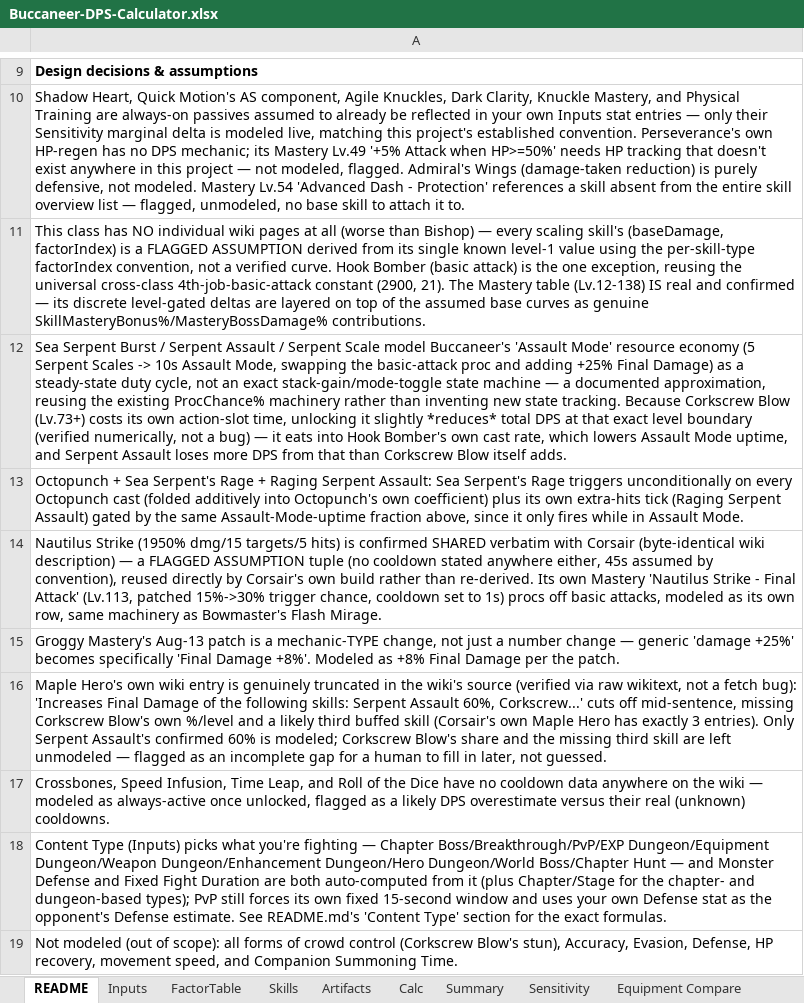
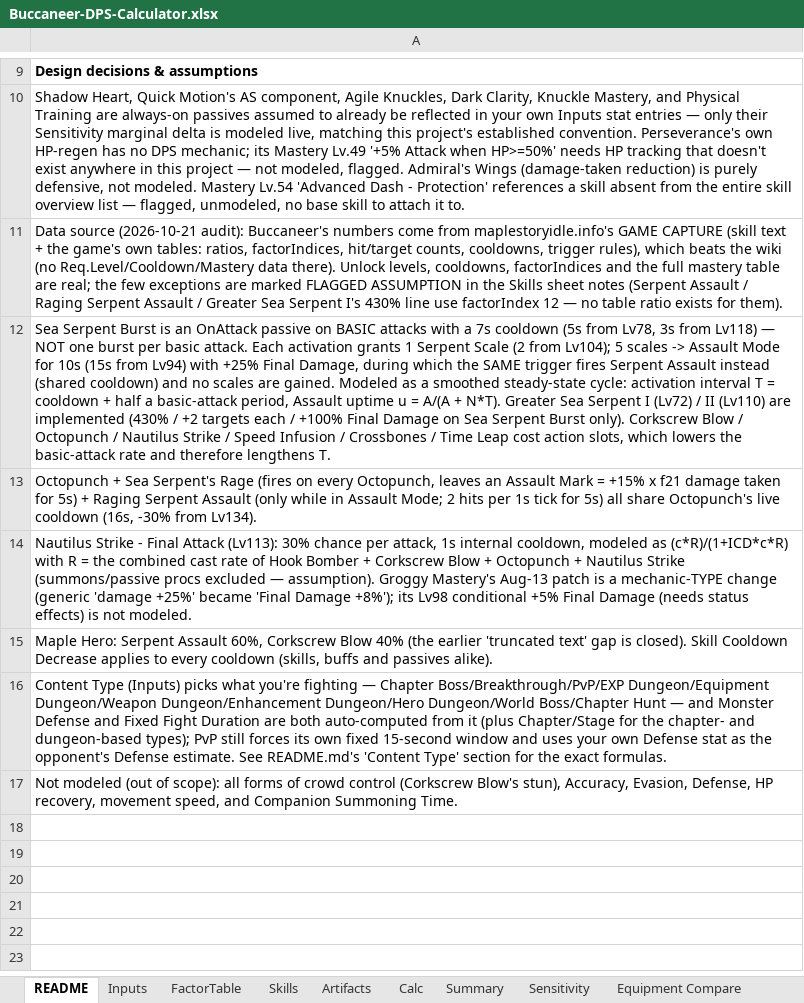
Before and after one commit to yanivgoft/MapleStoryIdleOptimizer, an Excel workbook: Buccaneer/Buccaneer-DPS-Calculator.xlsx, sheet README, drawn as a sheet; only a part is shown, gaps mark what is left out; values as stored, in another font and other column widths than the file's, no borders; 1 other sheet too large or unreadable and not compared; the diff names each change by its address in the sheet, - before the commit and + after, or states it on an @@ line.

Commit message:
Full 12-class data audit vs game tables; Cooldown Decrease on all cooldowns
Data (maplestoryidle.info game tables + patch notes + user decisions):
- Basic-attack mastery chains are raw tiers (75% at max) in all 12 classes; reverses CLAUDE.md bug #2
- Bowmaster/Marksman/Night Lord: current mastery tables, Quiver Cartridge, Hurricane/Flash Mirage,
  Enchanted Quiver Drain, Sharp Eyes (crit damage only), Shadow Partner/Shifter, Toxic Venom, ...
- Shadower: Assassinate factor, Meso Mastery, Steal moved to the Attack% bucket
- Hero/Dark Knight: missing damage/reuse masteries, Magic Crash weaken as a global bonus,
  Puncture wound as a global damage-taken debuff
- Paladin: Combat Orders modeled for the player, Parashock Guard, buff factorIndices 22->21
- Ice/Lightning: Blizzard Final Attack off any attack, Blizzard/Frozen Orb/Elquines masteries
- FP-Mage: Meditation factorIndex 21; Bishop: Triumph Feather 18s cooldown
- Buccaneer: Sea Serpent Burst 7s cooldown + Assault Mode economy, Greater Sea Serpent I/II,
  Speed Infusion, unlock levels/JobSteps/factorIndices
- Corsair: real mastery table, Quickdraw second effect, Broadside bombardment, unlock levels,
  Majestic Presence ICD, factorIndices
- Nautilus/Blizzard/Meteor-style Final Attack procs use (c*R)/(1+ICD*c*R)

Mechanics:
- Skill Cooldown Decrease applies to every real cooldown (skills, buffs, passives); rate-surrogate
  rows are exempt via CDR_EXEMPT_ROW_KEYS
- Buff/debuff uptimes use the effective cooldown and are capped at 100%
- Sensitivity blocks now re-derive Skills-sheet formulas that read swept Inputs (Bowmaster AS-scaled
  cooldowns/Final Attack targets, Hero damage-taken bonus, Ice/Lightning Soul Contract)

Verification: all 12 verify scripts match across all 10 content types and levels 30-200 with
CDR+BDI active; Sensitivity blocks match the main sheet on pure-boss and pure-normal content;
no error cells. KNOWN_GAPS.md and CLAUDE.md document the changes and open assumptions.

```diff
--- a/Buccaneer/Buccaneer-DPS-Calculator.xlsx (sheet README)
+++ b/Buccaneer/Buccaneer-DPS-Calculator.xlsx (sheet README)
-A11: This class has NO individual wiki pages at all (worse than Bishop) — every scaling skill's (baseDamage, factorIndex) is a FLAGGED ASSUMPTION derived from its single known level-1 value using the per-skill-type factorIndex convention, not a verified curve. Hook Bomber (basic attack) is the one exception, reusing the universal cross-class 4th-job-basic-attack constant (2900, 21). The Mastery table (Lv.12-138) IS real and confirmed — its discrete level-gated deltas are layered on top of the assumed base curves as genuine SkillMasteryBonus%/MasteryBossDamage% contributions.
+A11: Data source (2026-10-21 audit): Buccaneer's numbers come from maplestoryidle.info's GAME CAPTURE (skill text + the game's own tables: ratios, factorIndices, hit/target counts, cooldowns, trigger rules), which beats the wiki (no Req.Level/Cooldown/Mastery data there). Unlock levels, cooldowns, factorIndices and the full mastery table are real; the few exceptions are marked FLAGGED ASSUMPTION in the Skills sheet notes (Serpent Assault / Raging Serpent Assault / Greater Sea Serpent I's 430% line use factorIndex 12 — no table ratio exists for them).
-A12: …Serpent Burst / Serpent Assault / Serpent Scale model Buccaneer's 'Assault Mode' resource economy (5 Serpent Scales -> 10s Assault Mode, swapping the basic-attack proc and adding +25% Final Damage) as a steady-state duty cycle, not an exact stack-gain/mode-toggle state machine — a documented approximation, reusing the existing ProcChance% machinery rather than inventing new state tracking. Because Corkscrew Blow (Lv.73+) costs its own action-slot time, unlocking it slightly *reduces* total DPS at that exact level boundary (verified numerically, not a bug) — it eats into Hook Bomber's own cast rate, which lowers Assault Mode uptime, and Serpent Assault loses more DPS from that than Corkscrew Blow itself adds.
+A12: …Serpent Burst is an OnAttack passive on BASIC attacks with a 7s cooldown (5s from Lv78, 3s from Lv118) — NOT one burst per basic attack. Each activation grants 1 Serpent Scale (2 from Lv104); 5 scales -> Assault Mode for 10s (15s from Lv94) with +25% Final Damage, during which the SAME trigger fires Serpent Assault instead (shared cooldown) and no scales are gained. Modeled as a smoothed steady-state cycle: activation interval T = cooldown + half a basic-attack period, Assault uptime u = A/(A + N*T). Greater Sea Serpent I (Lv72) / II (Lv110) are implemented (430% / +2 targets each / +100% Final Damage on Sea Serpent Burst only). Corkscrew Blow / Octopunch / Nautilus Strike / Speed Infusion / Crossbones / Time Leap cost action slots, which lowers the basic-attack rate and therefore lengthens T.
-A13: …Serpent's Rage + Raging Serpent Assault: Sea Serpent's Rage triggers unconditionally on every Octopunch cast (folded additively into Octopunch's own coefficient) plus its own extra-hits tick (Raging Serpent Assault) gated by the same Assault-Mode-uptime fraction above, since it only fires while in Assault Mode.
+A13: …Serpent's Rage (fires on every Octopunch, leaves an Assault Mark = +15% x f21 damage taken for 5s) + Raging Serpent Assault (only while in Assault Mode; 2 hits per 1s tick for 5s) all share Octopunch's live cooldown (16s, -30% from Lv134).
-A14: Nautilus Strike (1950% dmg/15 targets/5 hits) is confirmed SHARED verbatim with Corsair (byte-identical wiki description) — a FLAGGED ASSUMPTION tuple (no cooldown stated anywhere either, 45s assumed by convention), reused directly by Corsair's own build rather than re-derived. Its own Mastery 'Nautilus Strike - Final Attack' (Lv.113, patched 15%->30% trigger chance, cooldown set to 1s) procs off basic attacks, modeled as its own row, same machinery as Bowmaster's Flash Mirage.
+A14: Nautilus Strike - Final Attack (Lv113): 30% chance per attack, 1s internal cooldown, modeled as (c*R)/(1+ICD*c*R) with R = the combined cast rate of Hook Bomber + Corkscrew Blow + Octopunch + Nautilus Strike (summons/passive procs excluded — assumption). Groggy Mastery's Aug-13 patch is a mechanic-TYPE change (generic 'damage +25%' became 'Final Damage +8%'); its Lv98 conditional +5% Final Damage (needs status effects) is not modeled.
-A15: Groggy Mastery's Aug-13 patch is a mechanic-TYPE change, not just a number change — generic 'damage +25%' becomes specifically 'Final Damage +8%'. Modeled as +8% Final Damage per the patch.
+A15: Maple Hero: Serpent Assault 60%, Corkscrew Blow 40% (the earlier 'truncated text' gap is closed). Skill Cooldown Decrease applies to every cooldown (skills, buffs and passives alike).
-row 16: Maple Hero's own wiki entry is genuinely truncated in the wiki's source (verified via raw wikitext, not a fetch bug): 'Increases Final Damage of the following skills: Serpent Assault 60%, Corkscrew...' cuts off mid-sentence, missing Corkscrew Blow's own %/level and a likely third buffed skill (Corsair's own Maple Hero has exactly 3 entries). Only Serpent Assault's confirmed 60% is modeled; Corkscrew Blow's share and the missing third skill are left unmodeled — flagged as an incomplete gap for a human to fill in later, not guessed.
-row 17: Crossbones, Speed Infusion, Time Leap, and Roll of the Dice have no cooldown data anywhere on the wiki — modeled as always-active once unlocked, flagged as a likely DPS overestimate versus their real (unknown) cooldowns.
```
Also changed, not shown: sheet Skills, sheet CubeData, sheet Calc, sheet Summary, sheet Inputs, Bowmaster/Bowmaster-DPS-Calculator.xlsx, Corsair/Corsair-DPS-Calculator.xlsx, 35 other files.
